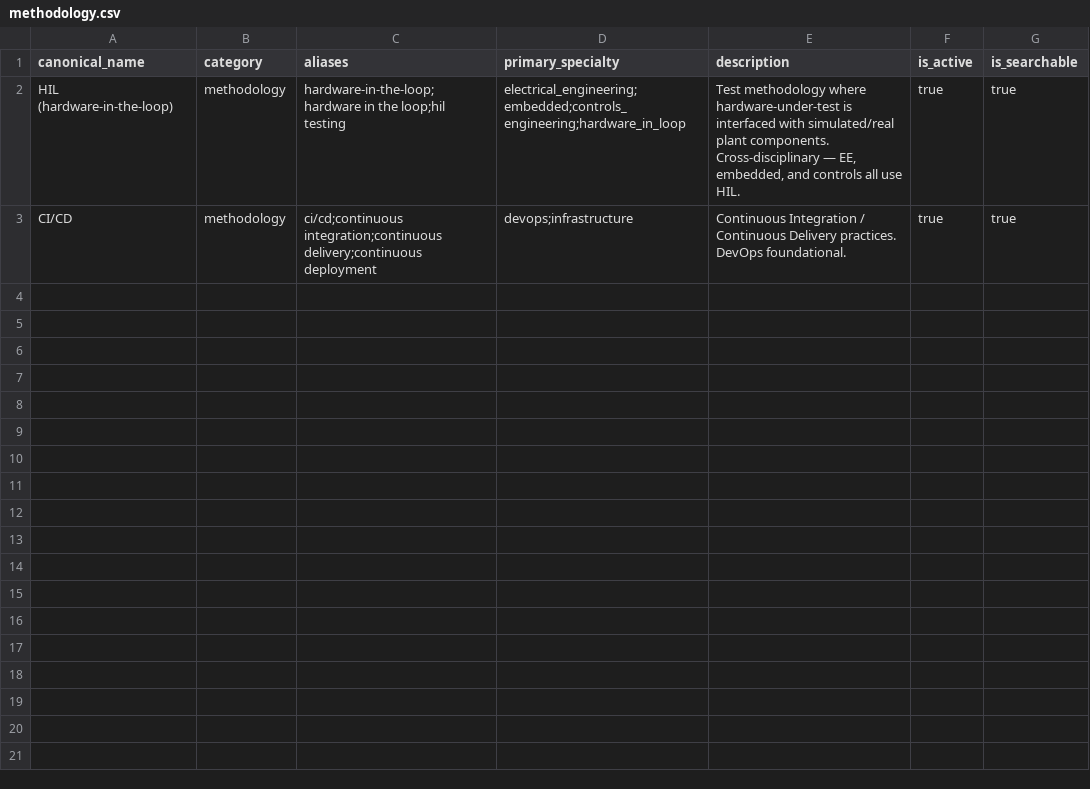
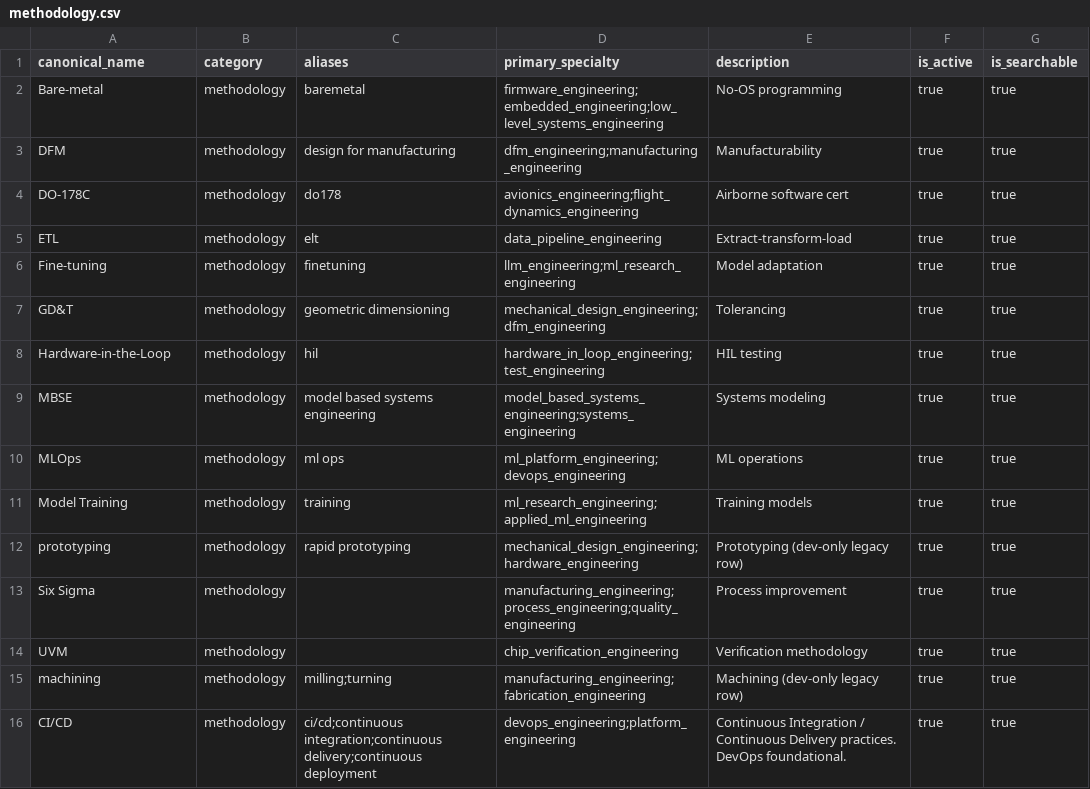
Before and after one commit to mktahr/vetted, a CSV file: reference/skills/methodology.csv, drawn as a sheet.

```diff
--- a/reference/skills/methodology.csv
+++ b/reference/skills/methodology.csv
@@ -1,3 +1,16 @@
 canonical_name,category,aliases,primary_specialty,description,is_active,is_searchable
-HIL (hardware-in-the-loop),methodology,hardware-in-the-loop;hardware in the loop;hil testing,electrical_engineering;embedded;controls_engineering;hardware_in_loop,"Test methodology where hardware-under-test is interfaced with simulated/real plant components. Cross-disciplinary — EE, embedded, and controls all use HIL.",true,true
-CI/CD,methodology,ci/cd;continuous integration;continuous delivery;continuous deployment,devops;infrastructure,Continuous Integration / Continuous Delivery practices. DevOps foundational.,true,true
+Bare-metal,methodology,baremetal,firmware_engineering;embedded_engineering;low_level_systems_engineering,No-OS programming,true,true
+DFM,methodology,design for manufacturing,dfm_engineering;manufacturing_engineering,Manufacturability,true,true
+DO-178C,methodology,do178,avionics_engineering;flight_dynamics_engineering,Airborne software cert,true,true
+ETL,methodology,elt,data_pipeline_engineering,Extract-transform-load,true,true
+Fine-tuning,methodology,finetuning,llm_engineering;ml_research_engineering,Model adaptation,true,true
+GD&T,methodology,geometric dimensioning,mechanical_design_engineering;dfm_engineering,Tolerancing,true,true
+Hardware-in-the-Loop,methodology,hil,hardware_in_loop_engineering;test_engineering,HIL testing,true,true
+MBSE,methodology,model based systems engineering,model_based_systems_engineering;systems_engineering,Systems modeling,true,true
+MLOps,methodology,ml ops,ml_platform_engineering;devops_engineering,ML operations,true,true
+Model Training,methodology,training,ml_research_engineering;applied_ml_engineering,Training models,true,true
+prototyping,methodology,rapid prototyping,mechanical_design_engineering;hardware_engineering,Prototyping (dev-only legacy row),true,true
+Six Sigma,methodology,,manufacturing_engineering;process_engineering;quality_engineering,Process improvement,true,true
+UVM,methodology,,chip_verification_engineering,Verification methodology,true,true
+machining,methodology,milling;turning,manufacturing_engineering;fabrication_engineering,Machining (dev-only legacy row),true,true
+CI/CD,methodology,ci/cd;continuous integration;continuous delivery;continuous deployment,devops_engineering;platform_engineering,Continuous Integration / Continuous Delivery practices. DevOps foundational.,true,true
```
Also changed, not shown: reference/skills/domain.csv, reference/skills/framework.csv, 18 other files.
